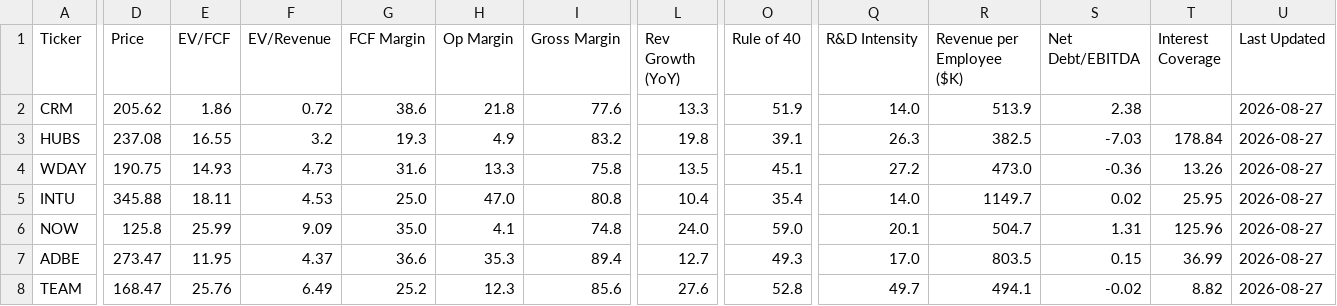
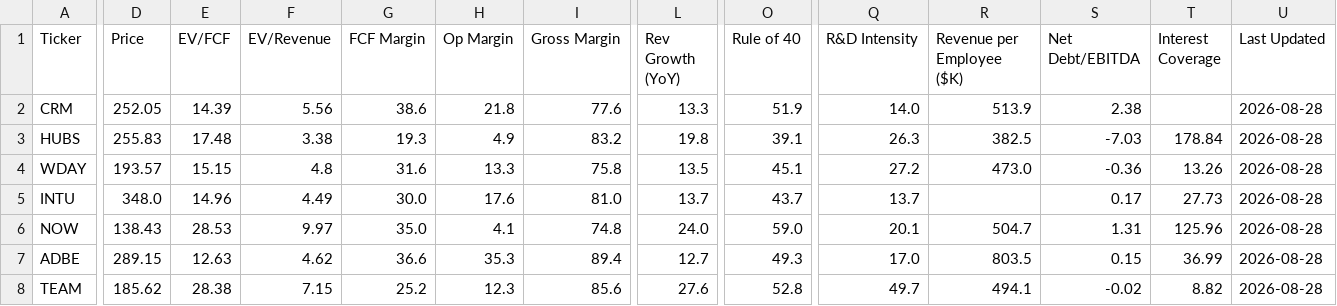
Before and after one commit to NersesArslan/Stockify, a CSV file: data/saas.csv, drawn as a sheet; only a part is shown, gaps mark what is left out; the diff covers the shown part only; the diff names each change by its address in the sheet, - before the commit and + after, or states it on an @@ line.

```diff
--- a/data/saas.csv
+++ b/data/saas.csv
-D2 (Price): 205.62
+D2 (Price): 252.05
-E2 (EV/FCF): 1.86
+E2 (EV/FCF): 14.39
-F2 (EV/Revenue): 0.72
+F2 (EV/Revenue): 5.56
-U2:U8 (Last Updated): 2026-08-27
+U2:U8 (Last Updated): 2026-08-28
-D3 (Price): 237.08
+D3 (Price): 255.83
-E3 (EV/FCF): 16.55
+E3 (EV/FCF): 17.48
-F3 (EV/Revenue): 3.2
+F3 (EV/Revenue): 3.38
-D4 (Price): 190.75
+D4 (Price): 193.57
-E4 (EV/FCF): 14.93
+E4 (EV/FCF): 15.15
-F4 (EV/Revenue): 4.73
+F4 (EV/Revenue): 4.8
-D5 (Price): 345.88
+D5 (Price): 348.0
-E5 (EV/FCF): 18.11
+E5 (EV/FCF): 14.96
-F5 (EV/Revenue): 4.53
+F5 (EV/Revenue): 4.49
-G5 (FCF Margin): 25.0
+G5 (FCF Margin): 30.0
-H5 (Op Margin): 47.0
+H5 (Op Margin): 17.6
-I5 (Gross Margin): 80.8
+I5 (Gross Margin): 81.0
-L5 (Rev Growth (YoY)): 10.4
+L5 (Rev Growth (YoY)): 13.7
-O5 (Rule of 40): 35.4
+O5 (Rule of 40): 43.7
-Q5 (R&D Intensity): 14.0
+Q5 (R&D Intensity): 13.7
-R5 (Revenue per Employee ($K)): 1149.7
+R5 (Revenue per Employee ($K)): (empty)
-S5 (Net Debt/EBITDA): 0.02
+S5 (Net Debt/EBITDA): 0.17
-T5 (Interest Coverage): 25.95
+T5 (Interest Coverage): 27.73
-D6 (Price): 125.8
+D6 (Price): 138.43
-E6 (EV/FCF): 25.99
+E6 (EV/FCF): 28.53
-F6 (EV/Revenue): 9.09
+F6 (EV/Revenue): 9.97
-D7 (Price): 273.47
+D7 (Price): 289.15
-E7 (EV/FCF): 11.95
+E7 (EV/FCF): 12.63
-F7 (EV/Revenue): 4.37
+F7 (EV/Revenue): 4.62
-D8 (Price): 168.47
+D8 (Price): 185.62
-E8 (EV/FCF): 25.76
+E8 (EV/FCF): 28.38
-F8 (EV/Revenue): 6.49
+F8 (EV/Revenue): 7.15
```
Also changed, not shown: 63 edited cells elsewhere in this file, data/cloud.csv, data/cloud_scored.csv, 6 other files.
